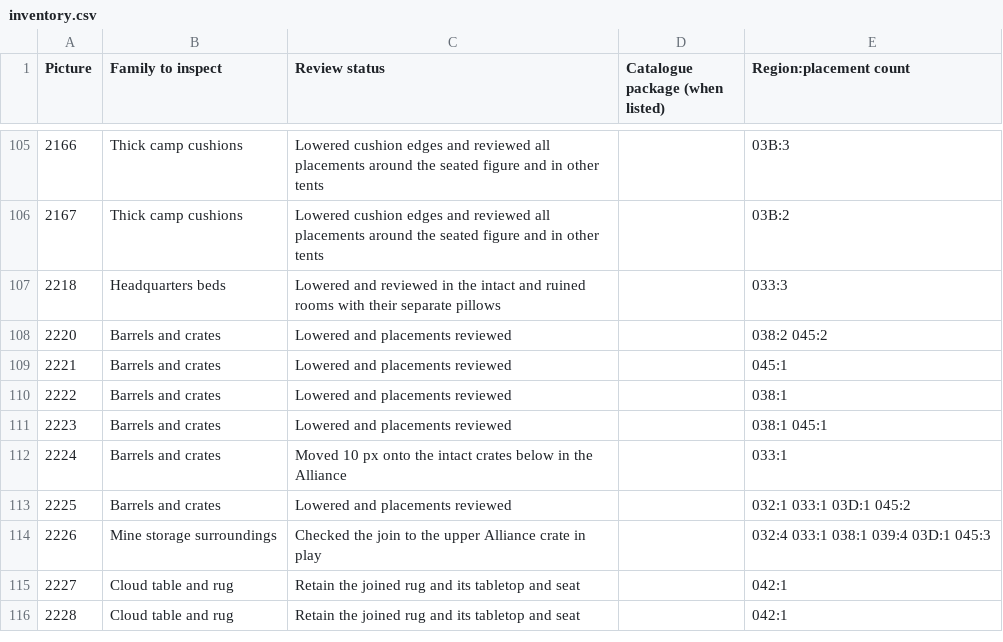
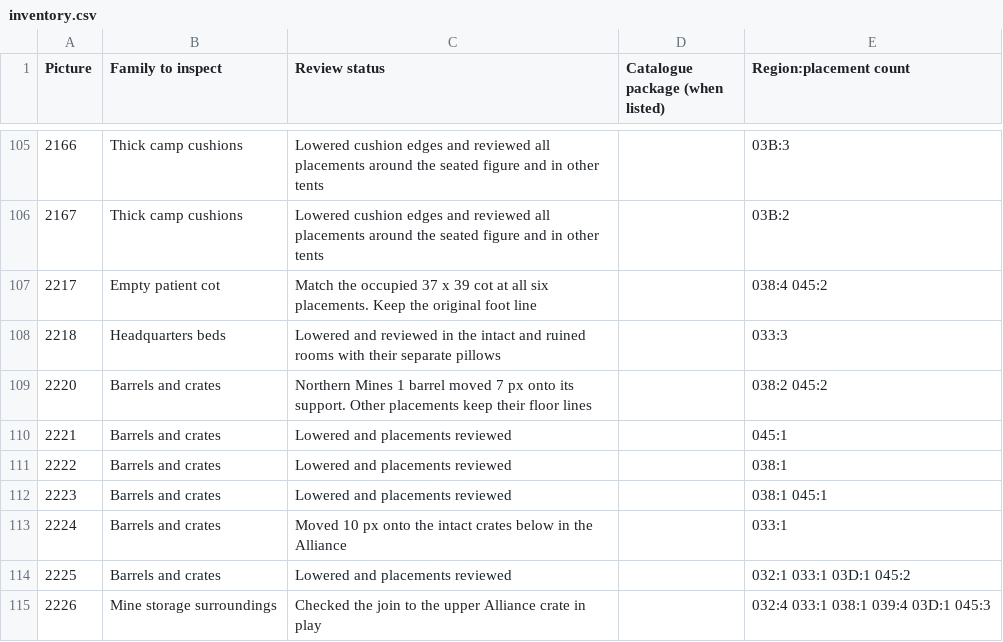
Before and after one commit to daaki85/darksun-obsidian-edition, a CSV file: reports/ravager-furniture/inventory.csv, drawn as a sheet; only a part is shown, gaps mark what is left out; the shorter side is filled out with more unchanged rows.

Commit message:
Rejoin the Mines 1 barrel stack and match six empty cots to the patient redraws

```diff
--- a/reports/ravager-furniture/inventory.csv
+++ b/reports/ravager-furniture/inventory.csv
@@ -106,4 +106,5 @@ Picture,Family to inspect,Review status,Catalogue package (when listed),Region:p
 2167,Thick camp cushions,Lowered cushion edges and reviewed all placements around the seated figure and in other tents,,03B:2
+2217,Empty patient cot,Match the occupied 37 x 39 cot at all six placements. Keep the original foot line,,038:4 045:2
 2218,Headquarters beds,Lowered and reviewed in the intact and ruined rooms with their separate pillows,,033:3
-2220,Barrels and crates,Lowered and placements reviewed,,038:2 045:2
+2220,Barrels and crates,Northern Mines 1 barrel moved 7 px onto its support. Other placements keep their floor lines,,038:2 045:2
 2221,Barrels and crates,Lowered and placements reviewed,,045:1
```
Also changed, not shown: 14 other files.
